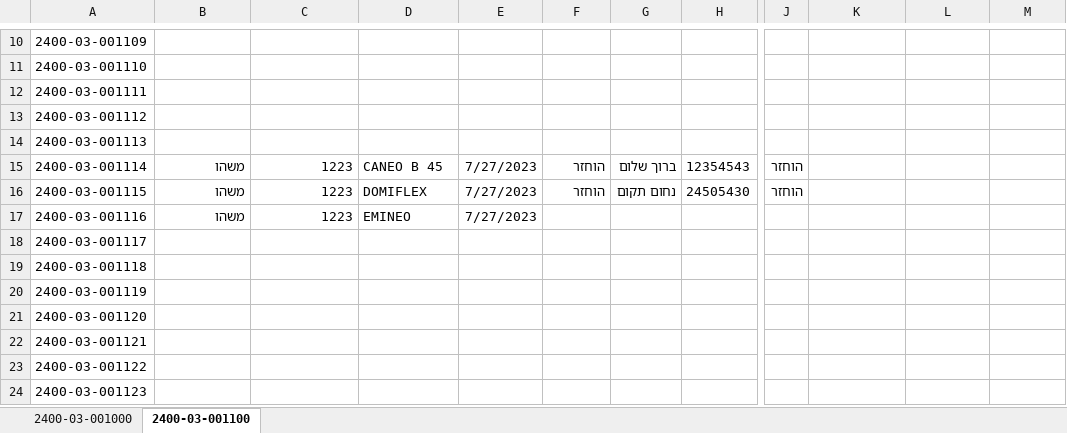
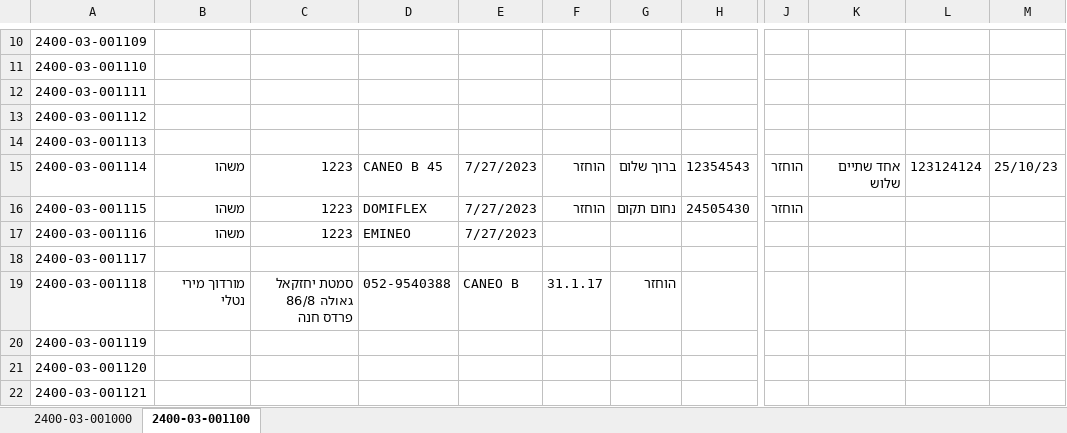
Before and after one commit to ofekefrat/SerialExcel, an Excel workbook: serial 2400-03-001000.xlsx, sheet 2400-03-001100, drawn as a sheet; only a part is shown, gaps mark what is left out; the shorter side is filled out with more unchanged rows; values as stored, in another font and other column widths than the file's, no borders; the diff names each change by its address in the sheet, - before the commit and + after, or states it on an @@ line.

```diff
--- a/serial 2400-03-001000.xlsx (sheet 2400-03-001100)
+++ b/serial 2400-03-001000.xlsx (sheet 2400-03-001100)
-K15: (empty)
+K15: אחד שתיים שלוש
-L15: (empty)
+L15: 123124124
-M15: (empty)
+M15: 25/10/23
-B19: (empty)
+B19: מורדוך מירי נטלי
-C19: (empty)
+C19: סמטת יחזקאל גאולה 86/8 פרדס חנה
-D19: (empty)
+D19: 052-9540388
-E19: (empty)
+E19: CANEO B
-F19: (empty)
+F19: 31.1.17
-G19: (empty)
+G19: הוחזר
```
Also changed, not shown: 2 other files.
